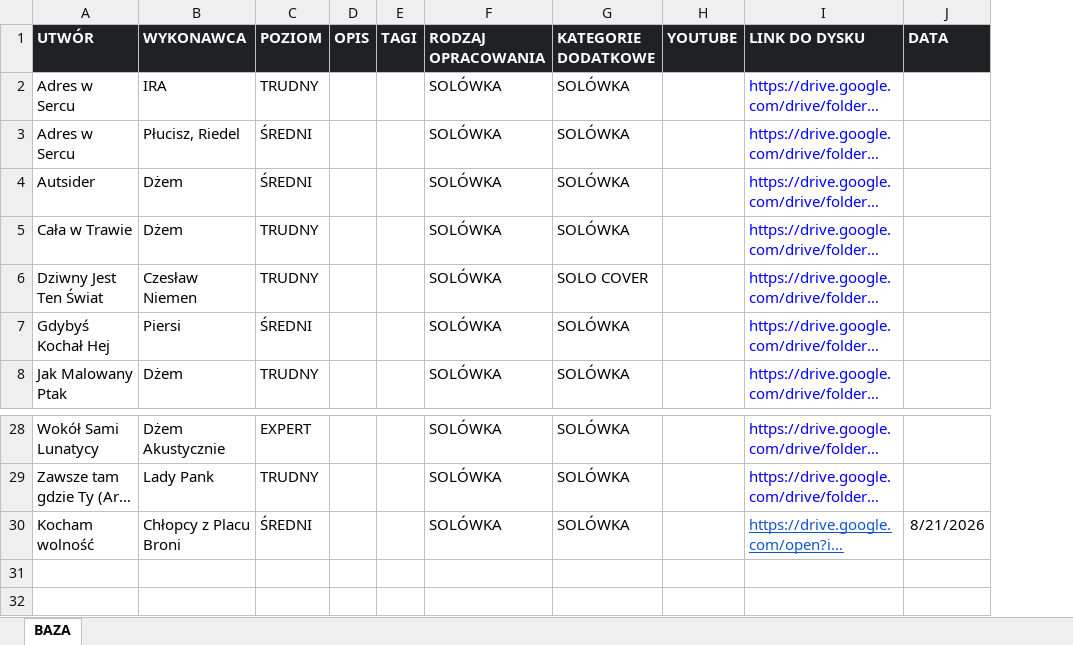
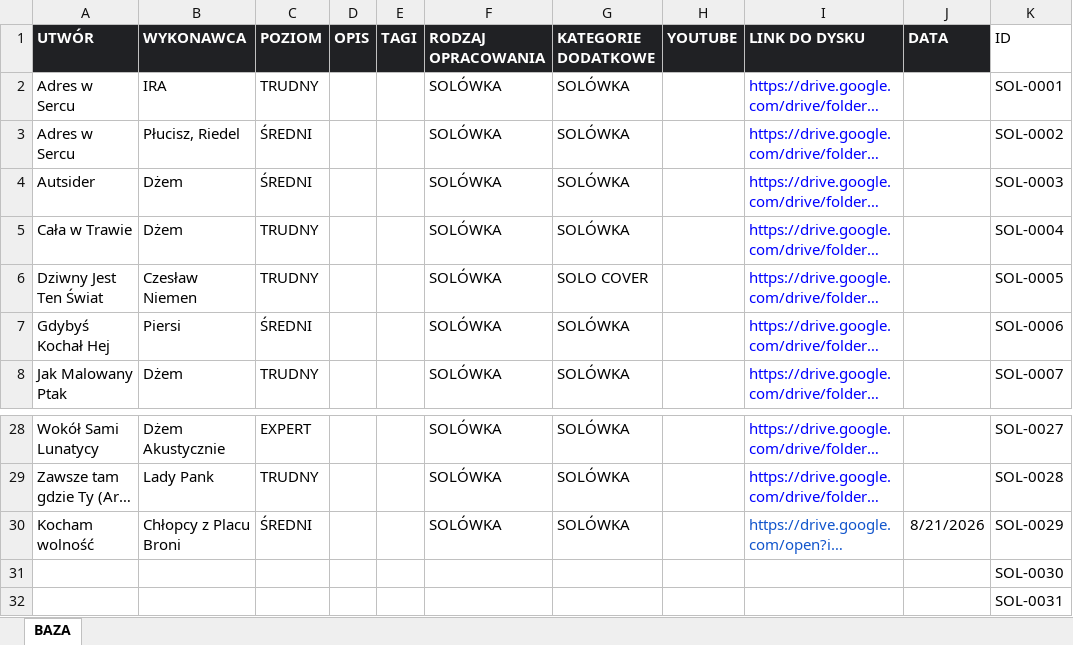
Before and after one commit to WujekSzpon/najlepsze-polskie-solowki, an Excel workbook: KONSPEKT - NAJLEPSZE POLSKIE SOLÓWKI.xlsx, sheet BAZA, drawn as a sheet; only a part is shown, gaps mark what is left out; long unchanged cells end in …; values as stored, in another font and other column widths than the file's, no borders; table styles not drawn; the diff names each change by its address in the sheet, - before the commit and + after, or states it on an @@ line.

```diff
--- a/KONSPEKT - NAJLEPSZE POLSKIE SOLÓWKI.xlsx (sheet BAZA)
+++ b/KONSPEKT - NAJLEPSZE POLSKIE SOLÓWKI.xlsx (sheet BAZA)
+column K (ID), rows 2-8: SOL-0001 | SOL-0002 | SOL-0003 | SOL-0004 | SOL-0005 | SOL-0006 | SOL-0007; rows 28-32: SOL-0027 | SOL-0028 | SOL-0029 | SOL-0030 | SOL-0031
-I30 underline: on
+I30 underline: off
```
Also changed, not shown: 2 other files.
